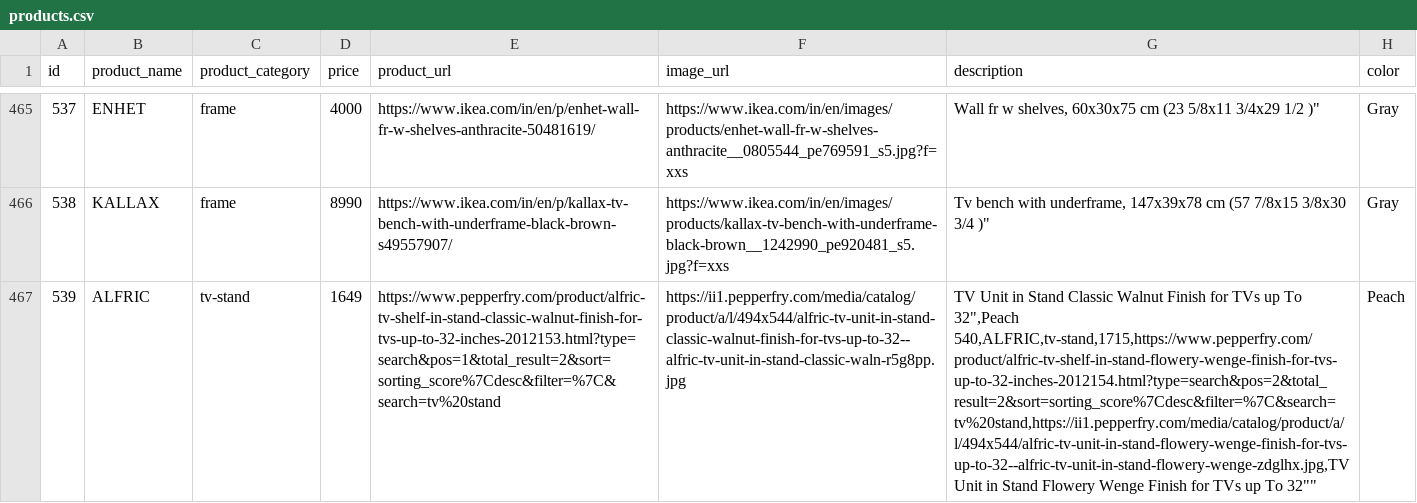
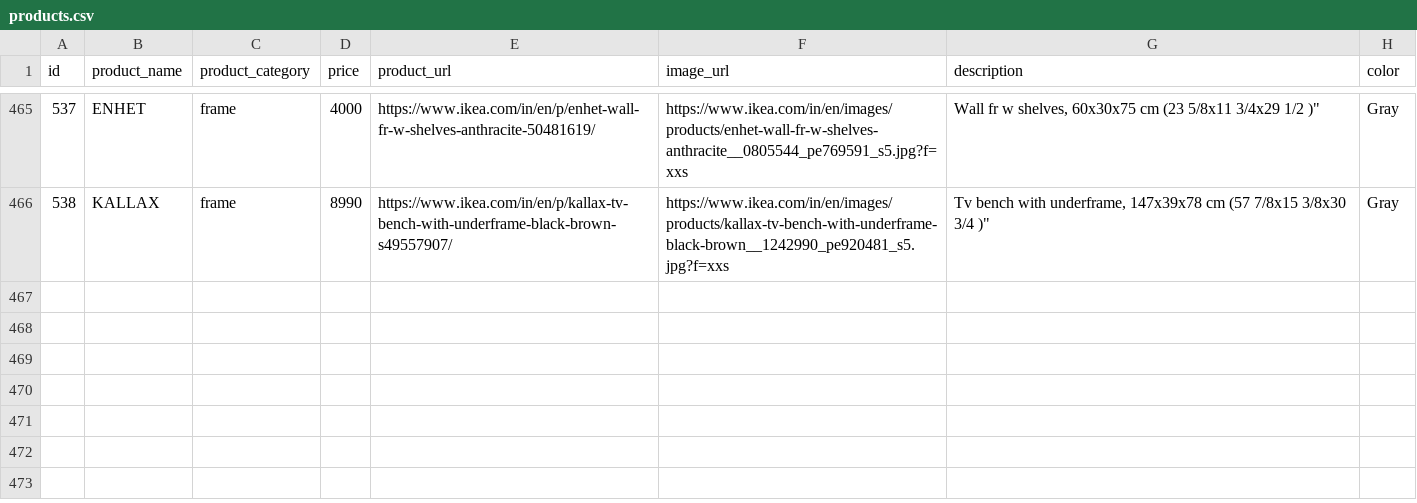
Before and after one commit to hellokunal2202/roomscapes, a CSV file: products.csv, drawn as a sheet; only a part is shown, gaps mark what is left out; ↵ is a line break in a cell; the diff names each change by its address in the sheet, - before the commit and + after, or states it on an @@ line.

```diff
--- a/products.csv
+++ b/products.csv
-row 467: 539 | ALFRIC | tv-stand | 1649 | https://www.pepperfry.com/product/alfric-tv-shelf-in-stand-classic-walnut-finish-for-tvs-up-to-32-inches-2012153.html?type=search&pos=1&total_result=2&sort=sorting_score%7Cdesc&filter=%7C&search=tv%20stand | https://ii1.pepperfry.com/media/catalog/product/a/l/494x544/alfric-tv-unit-in-stand-classic-walnut-finish-for-tvs-up-to-32--alfric-tv-unit-in-stand-classic-waln-r5g8pp.jpg | TV Unit in Stand Classic Walnut Finish for TVs up To 32",Peach ↵ 540,ALFRIC,tv-stand,1715,https://www.pepperfry.com/product/alfric-tv-shelf-in-stand-flowery-wenge-finish-for-tvs-up-to-32-inches-2012154.html?type=search&pos=2&total_result=2&sort=sorting_score%7Cdesc&filter=%7C&search=tv%20stand,https://ii1.pepperfry.com/media/catalog/product/a/l/494x544/alfric-tv-unit-in-stand-flowery-wenge-finish-for-tvs-up-to-32--alfric-tv-unit-in-stand-flowery-wenge-zdglhx.jpg,TV Unit in Stand Flowery Wenge Finish for TVs up To 32"" | Peach
```
Also changed, not shown: 7 other files.
